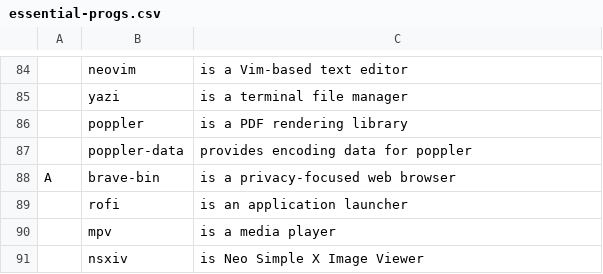
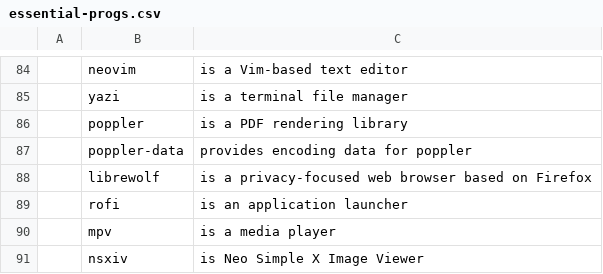
Before and after one commit to sudo-tiz/LARBRE, a CSV file: essential-progs.csv, drawn as a sheet; only a part is shown, gaps mark what is left out; removed rows and columns are numbered as before the commit, all else as after; the diff names each change by its address in the sheet, - before the commit and + after, or states it on an @@ line.

Commit message:
feat: use librewolf as browser and define preinstalled addons

```diff
--- a/essential-progs.csv
+++ b/essential-progs.csv
-row 88: A | brave-bin | is a privacy-focused web browser
+row 88:  | librewolf | is a privacy-focused web browser based on Firefox
```
Also changed, not shown: 1 other file.
